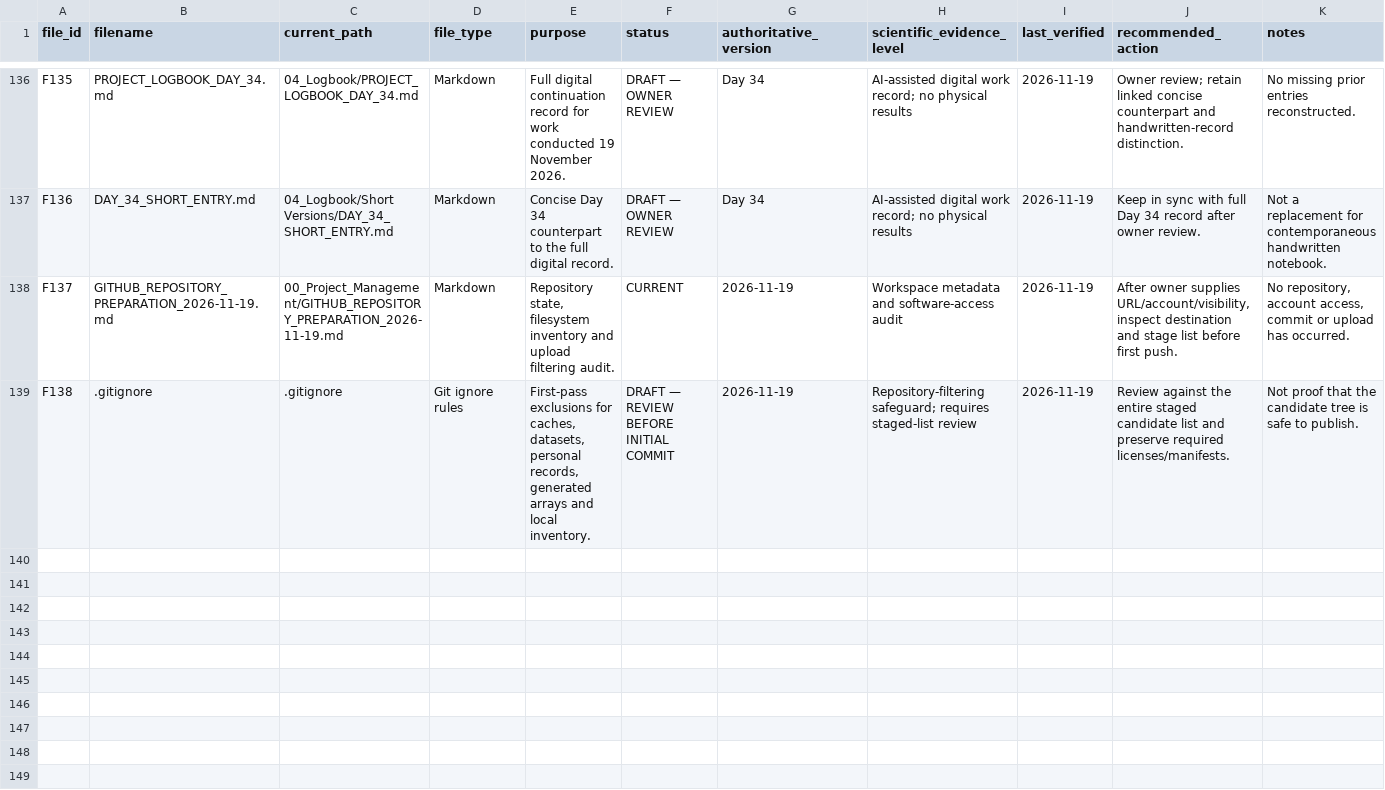
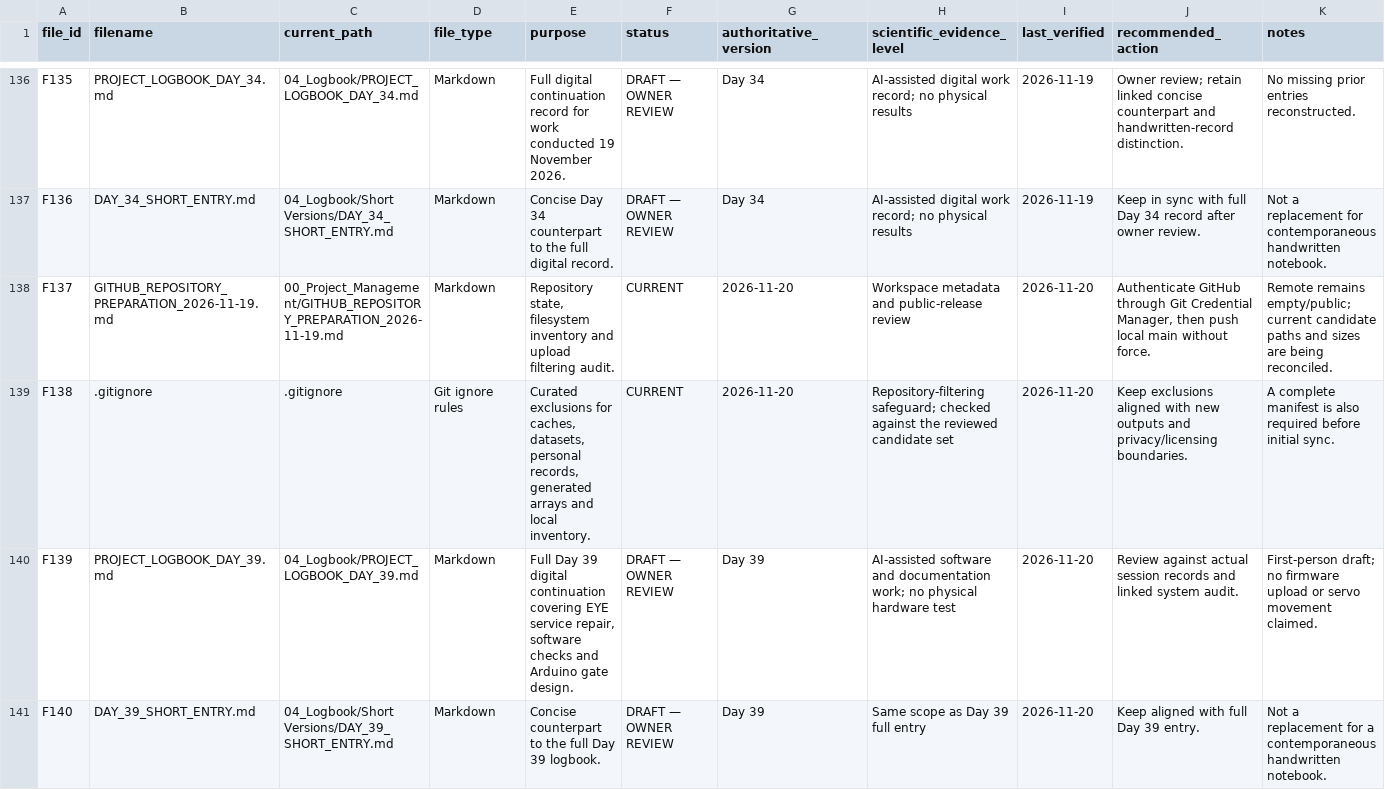
Before and after one commit to icantchooseaname225/agastya-photovoltaic-recovery, a CSV file: 00_Project_Management/FILE_CATALOG.csv, drawn as a sheet; only a part is shown, gaps mark what is left out; the diff covers the shown part only.

Commit message:
Complete AGASTYA EYE and Day 40 records

```diff
--- a/00_Project_Management/FILE_CATALOG.csv
+++ b/00_Project_Management/FILE_CATALOG.csv
@@ -137,3 +137,5 @@
 "F136","DAY_34_SHORT_ENTRY.md","04_Logbook/Short Versions/DAY_34_SHORT_ENTRY.md","Markdown","Concise Day 34 counterpart to the full digital record.","DRAFT — OWNER REVIEW","Day 34","AI-assisted digital work record; no physical results","2026-11-19","Keep in sync with full Day 34 record after owner review.","Not a replacement for contemporaneous handwritten notebook."
-"F137","GITHUB_REPOSITORY_PREPARATION_2026-11-19.md","00_Project_Management/GITHUB_REPOSITORY_PREPARATION_2026-11-19.md","Markdown","Repository state, filesystem inventory and upload filtering audit.","CURRENT","2026-11-19","Workspace metadata and software-access audit","2026-11-19","After owner supplies URL/account/visibility, inspect destination and stage list before first push.","No repository, account access, commit or upload has occurred."
-"F138",".gitignore",".gitignore","Git ignore rules","First-pass exclusions for caches, datasets, personal records, generated arrays and local inventory.","DRAFT — REVIEW BEFORE INITIAL COMMIT","2026-11-19","Repository-filtering safeguard; requires staged-list review","2026-11-19","Review against the entire staged candidate list and preserve required licenses/manifests.","Not proof that the candidate tree is safe to publish."
+"F137","GITHUB_REPOSITORY_PREPARATION_2026-11-19.md","00_Project_Management/GITHUB_REPOSITORY_PREPARATION_2026-11-19.md","Markdown","Repository state, filesystem inventory and upload filtering audit.","CURRENT","2026-11-20","Workspace metadata and public-release review","2026-11-20","Authenticate GitHub through Git Credential Manager, then push local main without force.","Remote remains empty/public; current candidate paths and sizes are being reconciled."
+"F138",".gitignore",".gitignore","Git ignore rules","Curated exclusions for caches, datasets, personal records, generated arrays and local inventory.","CURRENT","2026-11-20","Repository-filtering safeguard; checked against the reviewed candidate set","2026-11-20","Keep exclusions aligned with new outputs and privacy/licensing boundaries.","A complete manifest is also required before initial sync."
+"F139","PROJECT_LOGBOOK_DAY_39.md","04_Logbook/PROJECT_LOGBOOK_DAY_39.md","Markdown","Full Day 39 digital continuation covering EYE service repair, software checks and Arduino gate design.","DRAFT — OWNER REVIEW","Day 39","AI-assisted software and documentation work; no physical hardware test","2026-11-20","Review against actual session records and linked system audit.","First-person draft; no firmware upload or servo movement claimed."
+"F140","DAY_39_SHORT_ENTRY.md","04_Logbook/Short Versions/DAY_39_SHORT_ENTRY.md","Markdown","Concise counterpart to the full Day 39 logbook.","DRAFT — OWNER REVIEW","Day 39","Same scope as Day 39 full entry","2026-11-20","Keep aligned with full Day 39 entry.","Not a replacement for a contemporaneous handwritten notebook."
```
Also changed, not shown: 4 added rows elsewhere in this file, 42 other files.
